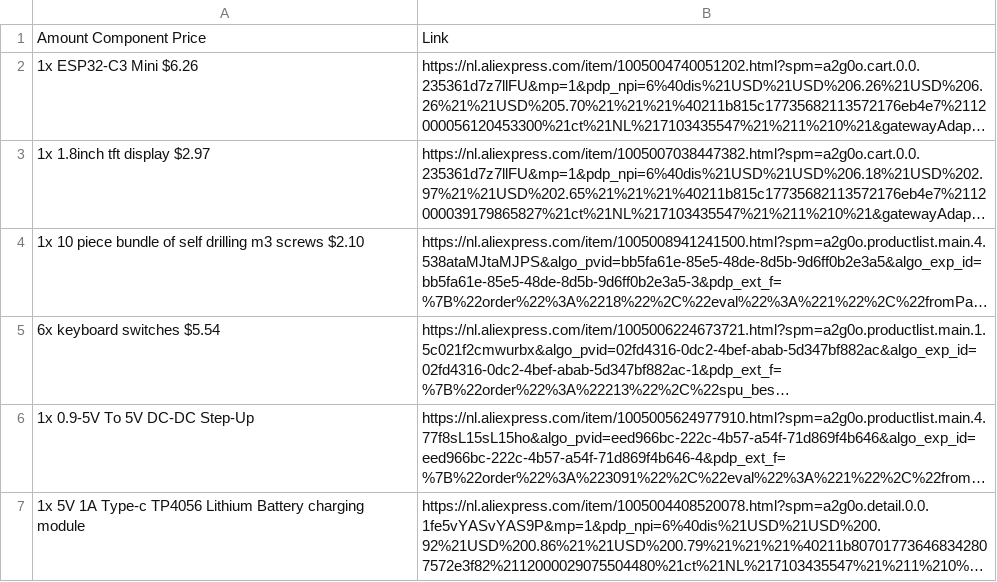
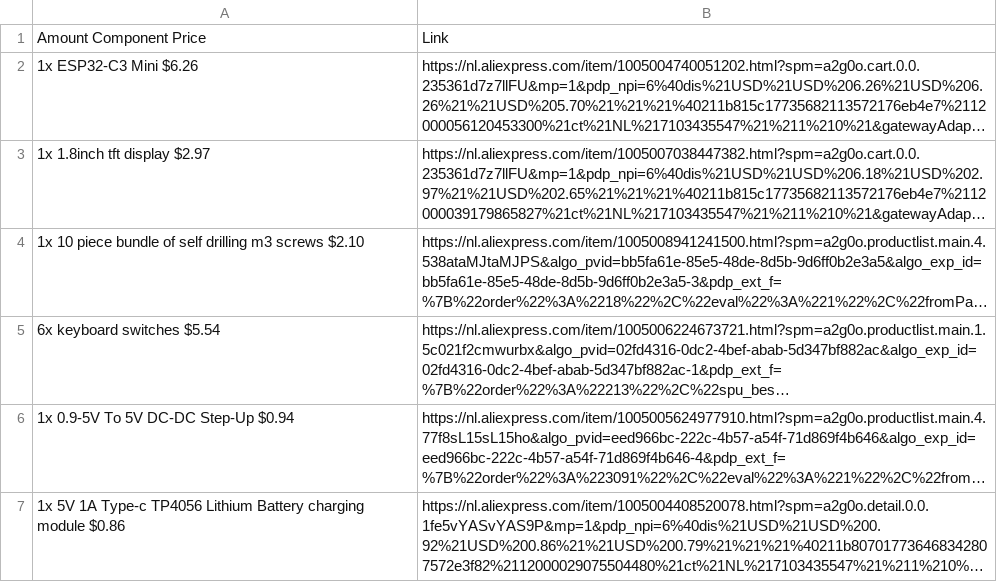
Before and after one commit to katonamozes/myDisplay, a CSV file: BOM.csv, drawn as a sheet; long unchanged cells end in …; the diff names each change by its address in the sheet, - before the commit and + after, or states it on an @@ line.

Commit message:
Modify BOM.csv with updated item details
Updated quantities and prices for several items.

```diff
--- a/BOM.csv
+++ b/BOM.csv
-A6: 1x 0.9-5V To 5V DC-DC Step-Up
+A6: 1x 0.9-5V To 5V DC-DC Step-Up $0.94
-A7: …charging module
+A7: …charging module $0.86
```
